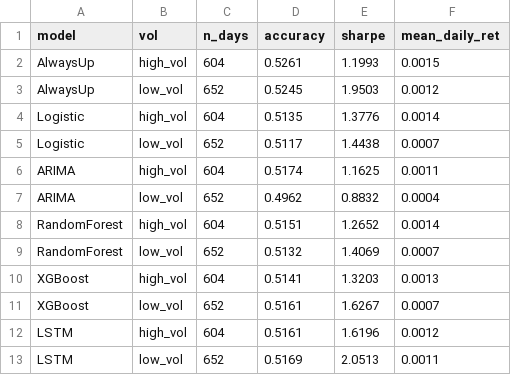
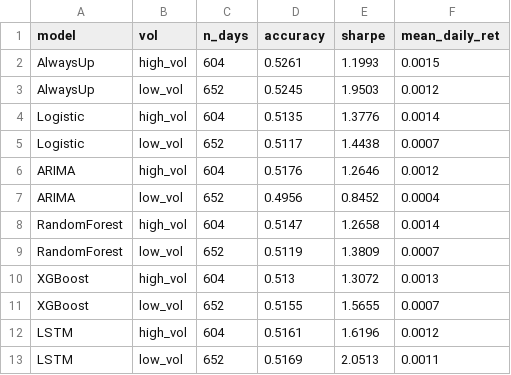
Before and after one commit to FantasyGodX/Capstone__, a CSV file: results/tables/regime_vol.csv, drawn as a sheet.

```diff
--- a/results/tables/regime_vol.csv
+++ b/results/tables/regime_vol.csv
@@ -5,8 +5,8 @@ Logistic,high_vol,604,0.5135,1.3776,0.0014
 Logistic,low_vol,652,0.5117,1.4438,0.0007
-ARIMA,high_vol,604,0.5174,1.1625,0.0011
-ARIMA,low_vol,652,0.4962,0.8832,0.0004
-RandomForest,high_vol,604,0.5151,1.2652,0.0014
-RandomForest,low_vol,652,0.5132,1.4069,0.0007
-XGBoost,high_vol,604,0.5141,1.3203,0.0013
-XGBoost,low_vol,652,0.5161,1.6267,0.0007
+ARIMA,high_vol,604,0.5176,1.2646,0.0012
+ARIMA,low_vol,652,0.4956,0.8452,0.0004
+RandomForest,high_vol,604,0.5147,1.2658,0.0014
+RandomForest,low_vol,652,0.5119,1.3809,0.0007
+XGBoost,high_vol,604,0.513,1.3072,0.0013
+XGBoost,low_vol,652,0.5155,1.5655,0.0007
 LSTM,high_vol,604,0.5161,1.6196,0.0012
```
Also changed, not shown: results/tables/regime_trend.csv, results/tables/regime_trend_dm_vs_logistic.csv, 11 other files.
